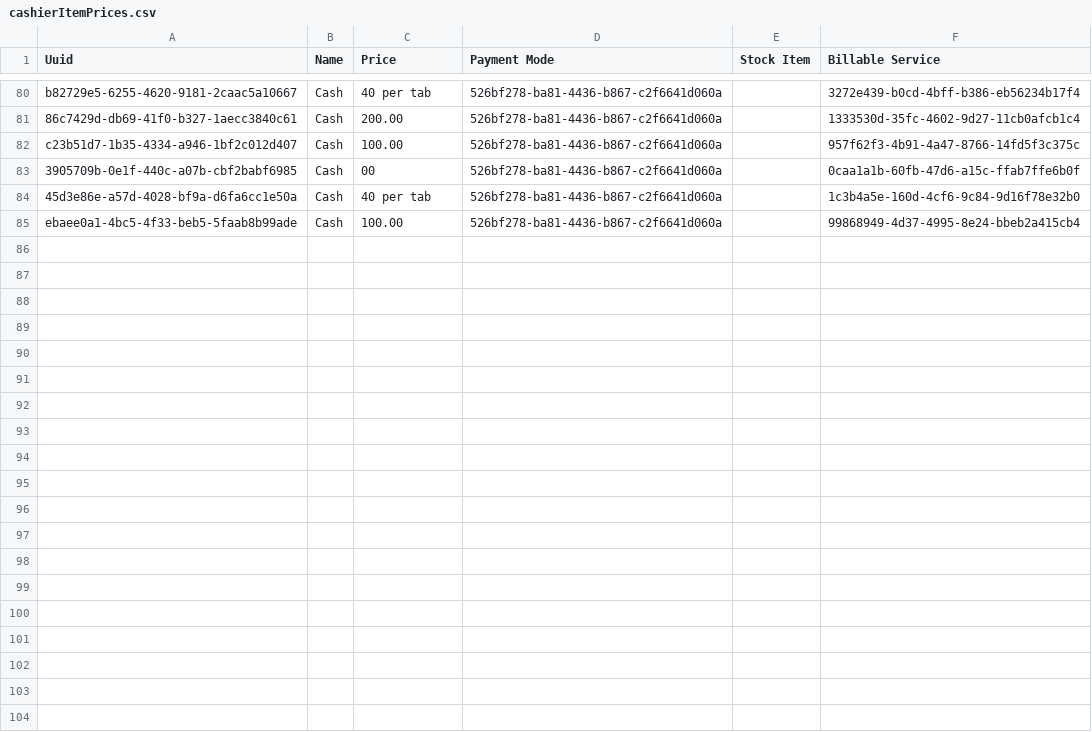
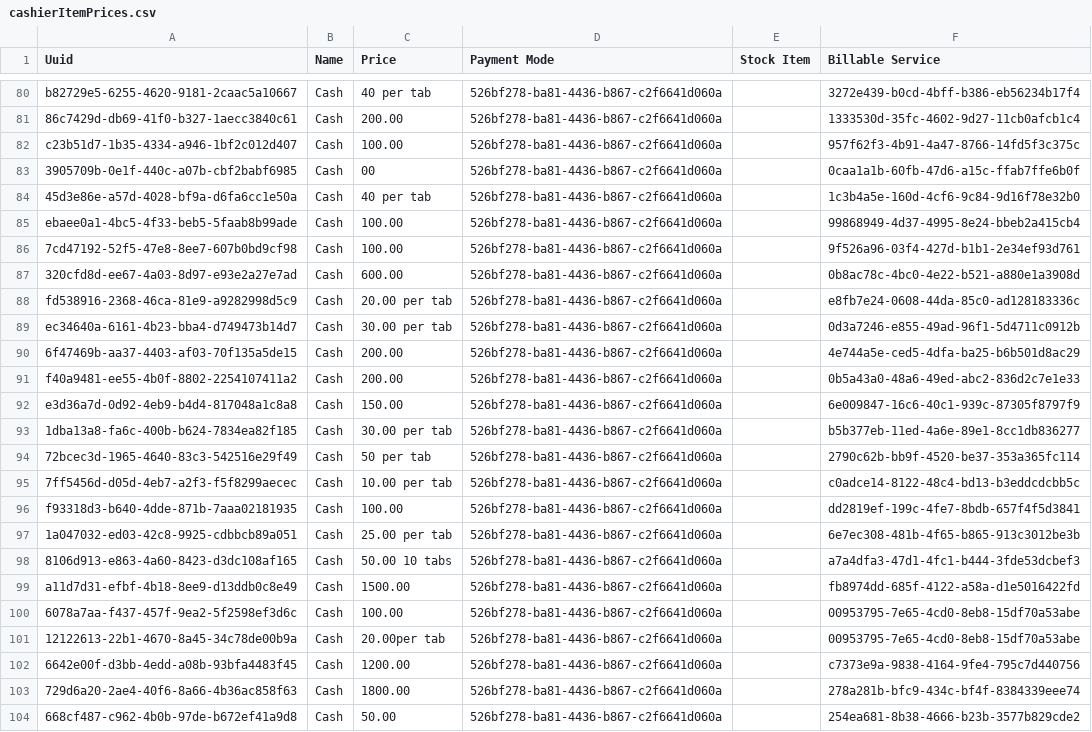
Before and after one commit to IntelliSOFT-Consulting/eHospital2.0, a CSV file: distro/configuration/cashieritemprices/cashierItemPrices.csv, drawn as a sheet; only a part is shown, gaps mark what is left out; the diff names each change by its address in the sheet, - before the commit and + after, or states it on an @@ line.

```diff
--- a/distro/configuration/cashieritemprices/cashierItemPrices.csv
+++ b/distro/configuration/cashieritemprices/cashierItemPrices.csv
+row 86: 7cd47192-52f5-47e8-8ee7-607b0bd9cf98 | Cash | 100.00 | 526bf278-ba81-4436-b867-c2f6641d060a |  | 9f526a96-03f4-427d-b1b1-2e34ef93d761
+row 87: 320cfd8d-ee67-4a03-8d97-e93e2a27e7ad | Cash | 600.00 | 526bf278-ba81-4436-b867-c2f6641d060a |  | 0b8ac78c-4bc0-4e22-b521-a880e1a3908d
+row 88: fd538916-2368-46ca-81e9-a9282998d5c9 | Cash | 20.00 per tab | 526bf278-ba81-4436-b867-c2f6641d060a |  | e8fb7e24-0608-44da-85c0-ad128183336c
+row 89: ec34640a-6161-4b23-bba4-d749473b14d7 | Cash | 30.00 per tab | 526bf278-ba81-4436-b867-c2f6641d060a |  | 0d3a7246-e855-49ad-96f1-5d4711c0912b
+row 90: 6f47469b-aa37-4403-af03-70f135a5de15 | Cash | 200.00 | 526bf278-ba81-4436-b867-c2f6641d060a |  | 4e744a5e-ced5-4dfa-ba25-b6b501d8ac29
+row 91: f40a9481-ee55-4b0f-8802-2254107411a2 | Cash | 200.00 | 526bf278-ba81-4436-b867-c2f6641d060a |  | 0b5a43a0-48a6-49ed-abc2-836d2c7e1e33
+row 92: e3d36a7d-0d92-4eb9-b4d4-817048a1c8a8 | Cash | 150.00 | 526bf278-ba81-4436-b867-c2f6641d060a |  | 6e009847-16c6-40c1-939c-87305f8797f9
+row 93: 1dba13a8-fa6c-400b-b624-7834ea82f185 | Cash | 30.00 per tab | 526bf278-ba81-4436-b867-c2f6641d060a |  | b5b377eb-11ed-4a6e-89e1-8cc1db836277
+row 94: 72bcec3d-1965-4640-83c3-542516e29f49 | Cash | 50 per tab | 526bf278-ba81-4436-b867-c2f6641d060a |  | 2790c62b-bb9f-4520-be37-353a365fc114
+row 95: 7ff5456d-d05d-4eb7-a2f3-f5f8299aecec | Cash | 10.00 per tab | 526bf278-ba81-4436-b867-c2f6641d060a |  | c0adce14-8122-48c4-bd13-b3eddcdcbb5c
+row 96: f93318d3-b640-4dde-871b-7aaa02181935 | Cash | 100.00 | 526bf278-ba81-4436-b867-c2f6641d060a |  | dd2819ef-199c-4fe7-8bdb-657f4f5d3841
+row 97: 1a047032-ed03-42c8-9925-cdbbcb89a051 | Cash | 25.00 per tab | 526bf278-ba81-4436-b867-c2f6641d060a |  | 6e7ec308-481b-4f65-b865-913c3012be3b
+row 98: 8106d913-e863-4a60-8423-d3dc108af165 | Cash | 50.00 10 tabs | 526bf278-ba81-4436-b867-c2f6641d060a |  | a7a4dfa3-47d1-4fc1-b444-3fde53dcbef3
+row 99: a11d7d31-efbf-4b18-8ee9-d13ddb0c8e49 | Cash | 1500.00 | 526bf278-ba81-4436-b867-c2f6641d060a |  | fb8974dd-685f-4122-a58a-d1e5016422fd
+row 100: 6078a7aa-f437-457f-9ea2-5f2598ef3d6c | Cash | 100.00 | 526bf278-ba81-4436-b867-c2f6641d060a |  | 00953795-7e65-4cd0-8eb8-15df70a53abe
+row 101: 12122613-22b1-4670-8a45-34c78de00b9a | Cash | 20.00per tab | 526bf278-ba81-4436-b867-c2f6641d060a |  | 00953795-7e65-4cd0-8eb8-15df70a53abe
+row 102: 6642e00f-d3bb-4edd-a08b-93bfa4483f45 | Cash | 1200.00 | 526bf278-ba81-4436-b867-c2f6641d060a |  | c7373e9a-9838-4164-9fe4-795c7d440756
+row 103: 729d6a20-2ae4-40f6-8a66-4b36ac858f63 | Cash | 1800.00 | 526bf278-ba81-4436-b867-c2f6641d060a |  | 278a281b-bfc9-434c-bf4f-8384339eee74
+row 104: 668cf487-c962-4b0b-97de-b672ef41a9d8 | Cash | 50.00 | 526bf278-ba81-4436-b867-c2f6641d060a |  | 254ea681-8b38-4666-b23b-3577b829cde2
```
Also changed, not shown: distro/configuration/billableservices/billableServices.csv.
